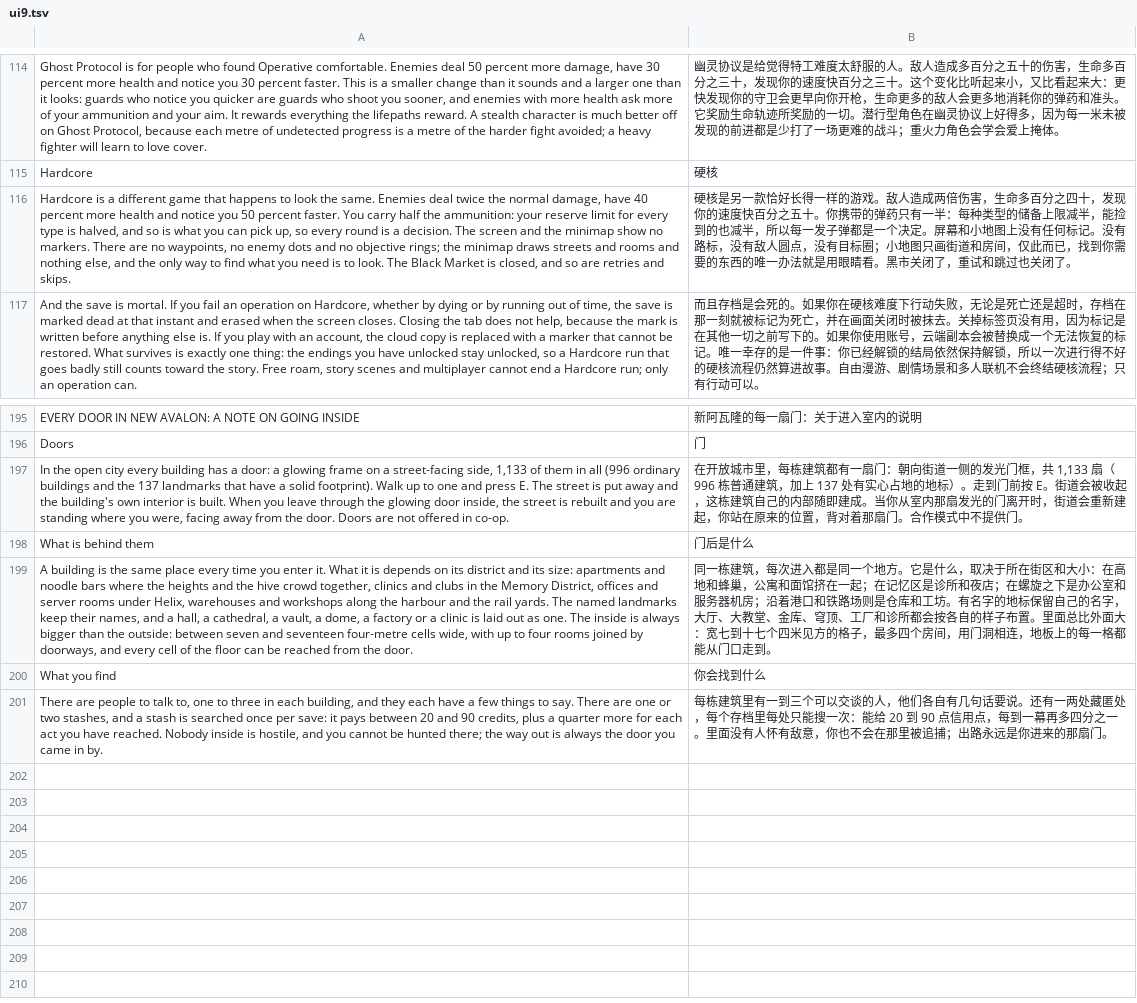
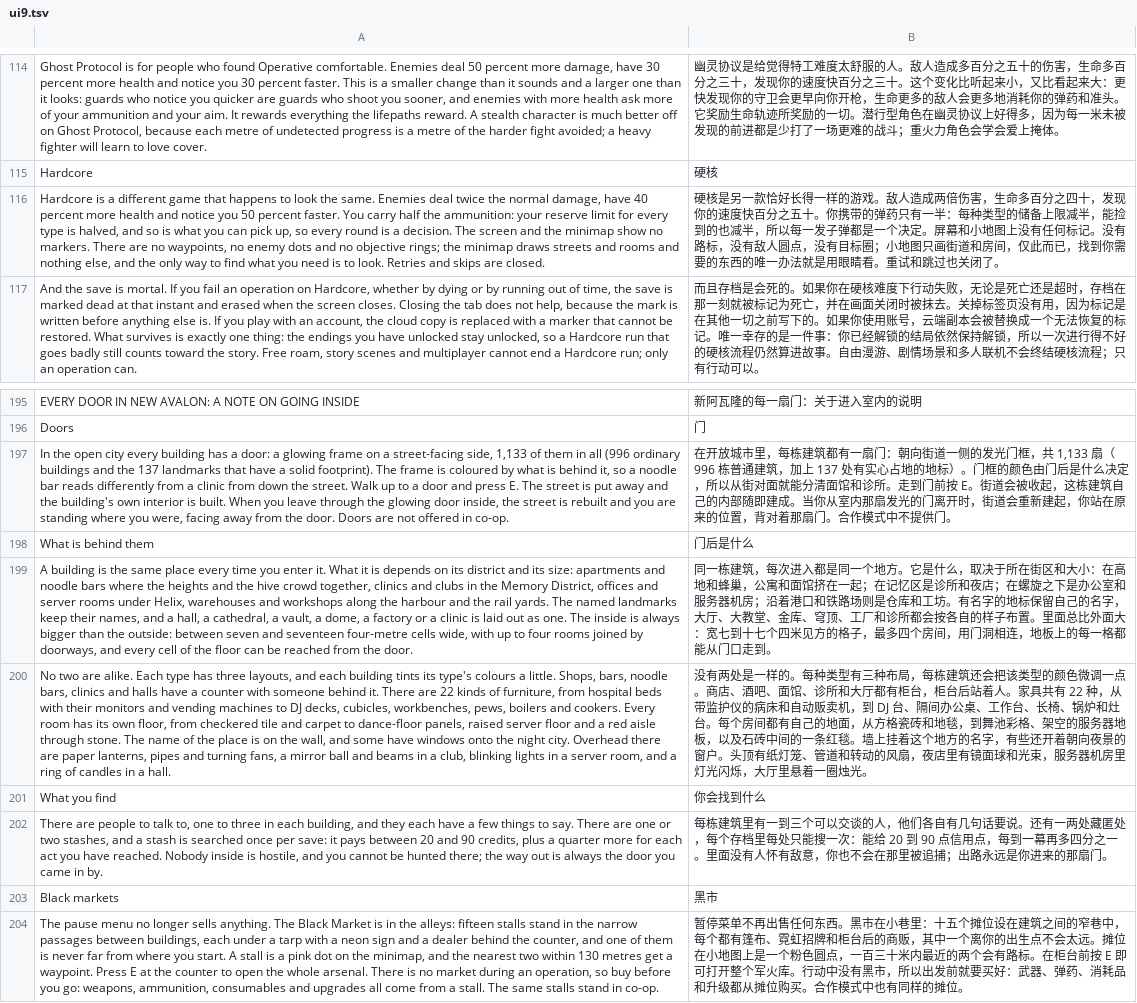
Before and after one commit to winsontian254-dotcom/NEON_VIENS, a TSV file: i18n/zh/ui9.tsv, drawn as a sheet; only a part is shown, gaps mark what is left out; the diff names each change by its address in the sheet, - before the commit and + after, or states it on an @@ line.

```diff
--- a/i18n/zh/ui9.tsv
+++ b/i18n/zh/ui9.tsv
-A116: …to look. The Black Market is closed, and so are retries and skips.
+A116: …to look. Retries and skips are closed.
-B116: …眼睛看。黑市关闭了，重试和跳…
+B116: …眼睛看。重试和跳…
-A197: …solid footprint). Walk up to one and press…
+A197: …solid footprint). The frame is coloured by what is behind it, so a noodle bar reads differently from a clinic from down the street. Walk up to a door and press…
-B197: …地标）。走到门前…
+B197: …地标）。门框的颜色由门后是什么决定，所以从街对面就能分清面馆和诊所。走到门前…
+row 200: No two are alike. Each type has three layouts, and each building tints its type's colours a little. Shops, bars, noodle bars, clinics and halls have a counter with someone behind it. There are 22 kinds of furniture, from hospital beds with their monitors and vending machines to DJ decks, cubicles, workbenches, pews, boilers and cookers. Every room has its own floor, from checkered tile and carpet to dance-floor panels, raised server floor and a red aisle through stone. The name of the place is on the wall, and some have windows onto the night city. Overhead there are paper lanterns, pipes and turning fans, a mirror ball and beams in a club, blinking lights in a server room, and a ring of candles in a hall. | 没有两处是一样的。每种类型有三种布局，每栋建筑还会把该类型的颜色微调一点。商店、酒吧、面馆、诊所和大厅都有柜台，柜台后站着人。家具共有 22 种，从带监护仪的病床和自动贩卖机，到 DJ 台、隔间办公桌、工作台、长椅、锅炉和灶台。每个房间都有自己的地面，从方格瓷砖和地毯，到舞池彩格、架空的服务器地板，以及石砖中间的一条红毯。墙上挂着这个地方的名字，有些还开着朝向夜景的窗户。头顶有纸灯笼、管道和转动的风扇，夜店里有镜面球和光束，服务器机房里灯光闪烁，大厅里悬着一圈烛光。
+row 203: Black markets | 黑市
+row 204: The pause menu no longer sells anything. The Black Market is in the alleys: fifteen stalls stand in the narrow passages between buildings, each under a tarp with a neon sign and a dealer behind the counter, and one of them is never far from where you start. A stall is a pink dot on the minimap, and the nearest two within 130 metres get a waypoint. Press E at the counter to open the whole arsenal. There is no market during an operation, so buy before you go: weapons, ammunition, consumables and upgrades all come from a stall. The same stalls stand in co-op. | 暂停菜单不再出售任何东西。黑市在小巷里：十五个摊位设在建筑之间的窄巷中，每个都有篷布、霓虹招牌和柜台后的商贩，其中一个离你的出生点不会太远。摊位在小地图上是一个粉色圆点，一百三十米内最近的两个会有路标。在柜台前按 E 即可打开整个军火库。行动中没有黑市，所以出发前就要买好：武器、弹药、消耗品和升级都从摊位购买。合作模式中也有同样的摊位。
```
Also changed, not shown: 10 other files.
